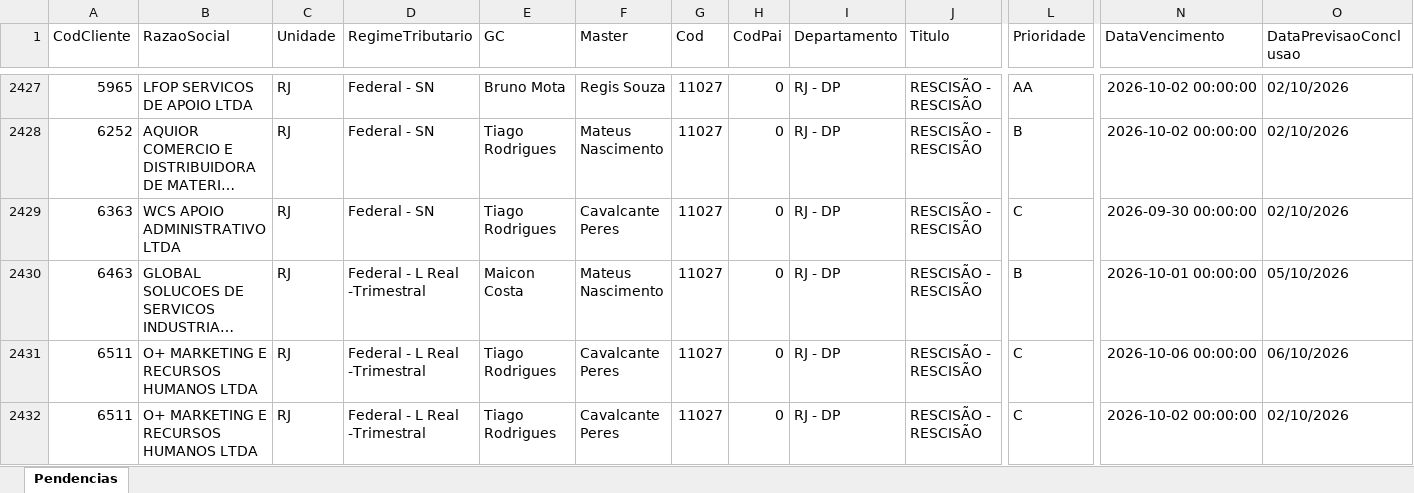
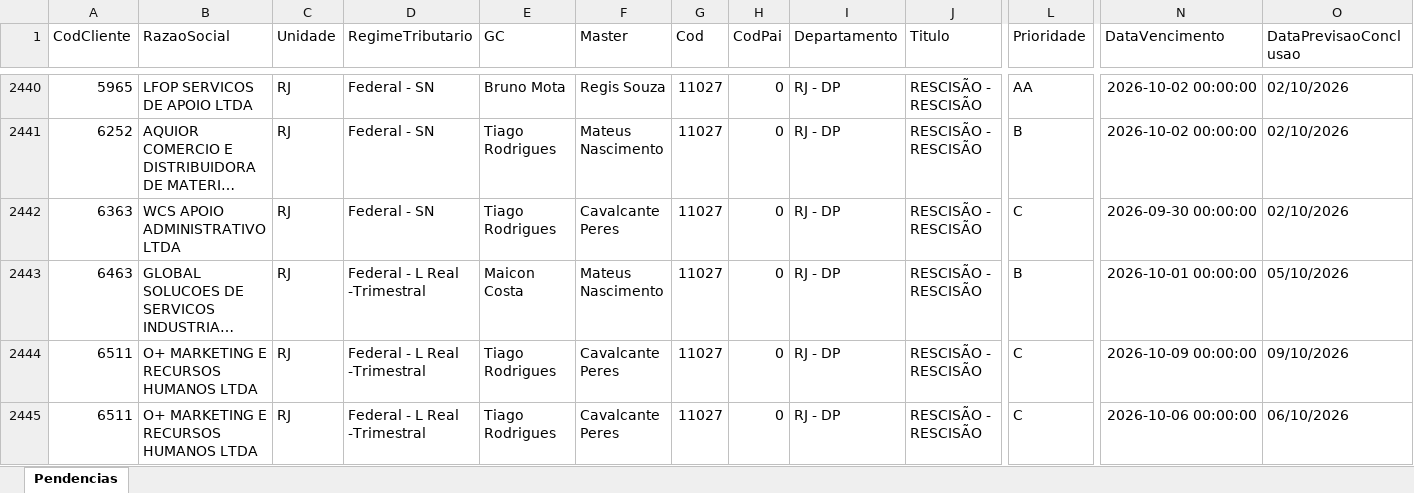
Before and after one commit to Controladoria-MG/Tarefas-baixadas, an Excel workbook: data/base/rio_de_janeiro.xlsx, sheet Pendencias, drawn as a sheet; only a part is shown, gaps mark what is left out; the shorter side is filled out with more unchanged rows; long unchanged cells end in …; values as stored, in another font and other column widths than the file's, no borders; rows hold the shown columns only; the diff covers the shown part only; the diff names each change by its address in the sheet, - before the commit and + after, or states it on an @@ line.

```diff
--- a/data/base/rio_de_janeiro.xlsx (sheet Pendencias)
+++ b/data/base/rio_de_janeiro.xlsx (sheet Pendencias)
+row 2444: 6511 | O+ MARKETING E RECURSOS HUMANOS LTDA | RJ | Federal - L Real -Trimestral | Tiago Rodrigues | Cavalcante Peres | 11027 | 0 | RJ - DP | RESCISÃO - RESCISÃO | C | 2026-10-09 00:00:00 | 09/10/2026
```
Also changed, not shown: 39 added rows, 1 removed row, 14 moved rows and 26 edited cells elsewhere in this sheet, data/base/goias.xlsx, data/base/santos.xlsx, 2 other files.
